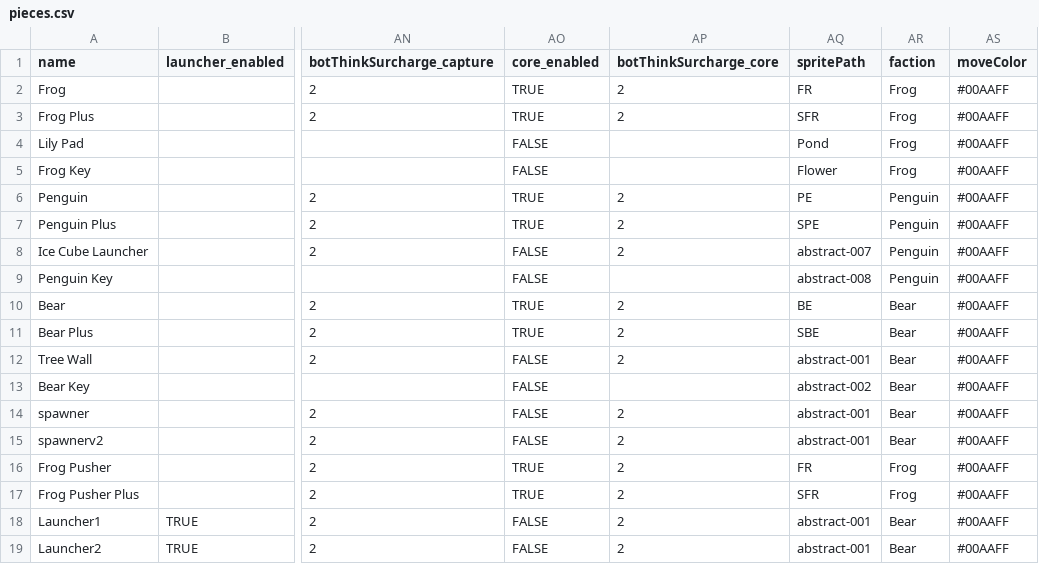
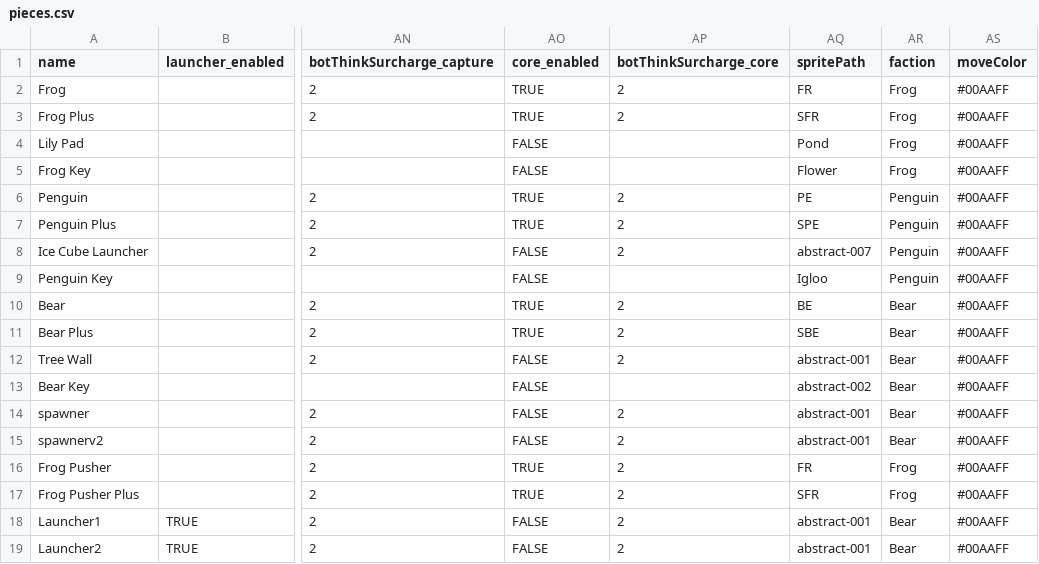
Before and after one commit to jake696981234-tech/Board-Game-FatDuck, a CSV file: Assets/StreamingAssets/pieces.csv, drawn as a sheet; only a part is shown, gaps mark what is left out; the diff names each change by its address in the sheet, - before the commit and + after, or states it on an @@ line.

```diff
--- a/Assets/StreamingAssets/pieces.csv
+++ b/Assets/StreamingAssets/pieces.csv
-AQ9 (spritePath): abstract-008
+AQ9 (spritePath): Igloo
```
Also changed, not shown: 6 other files.
